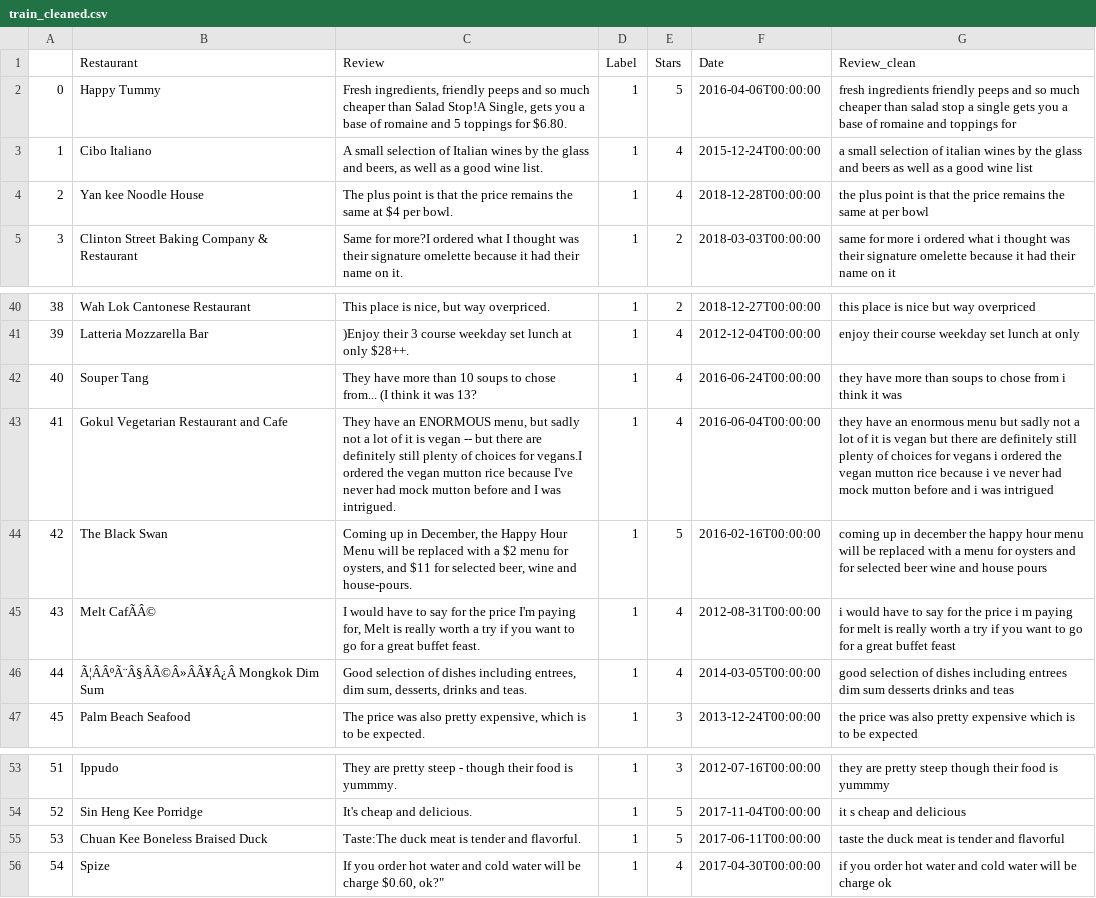
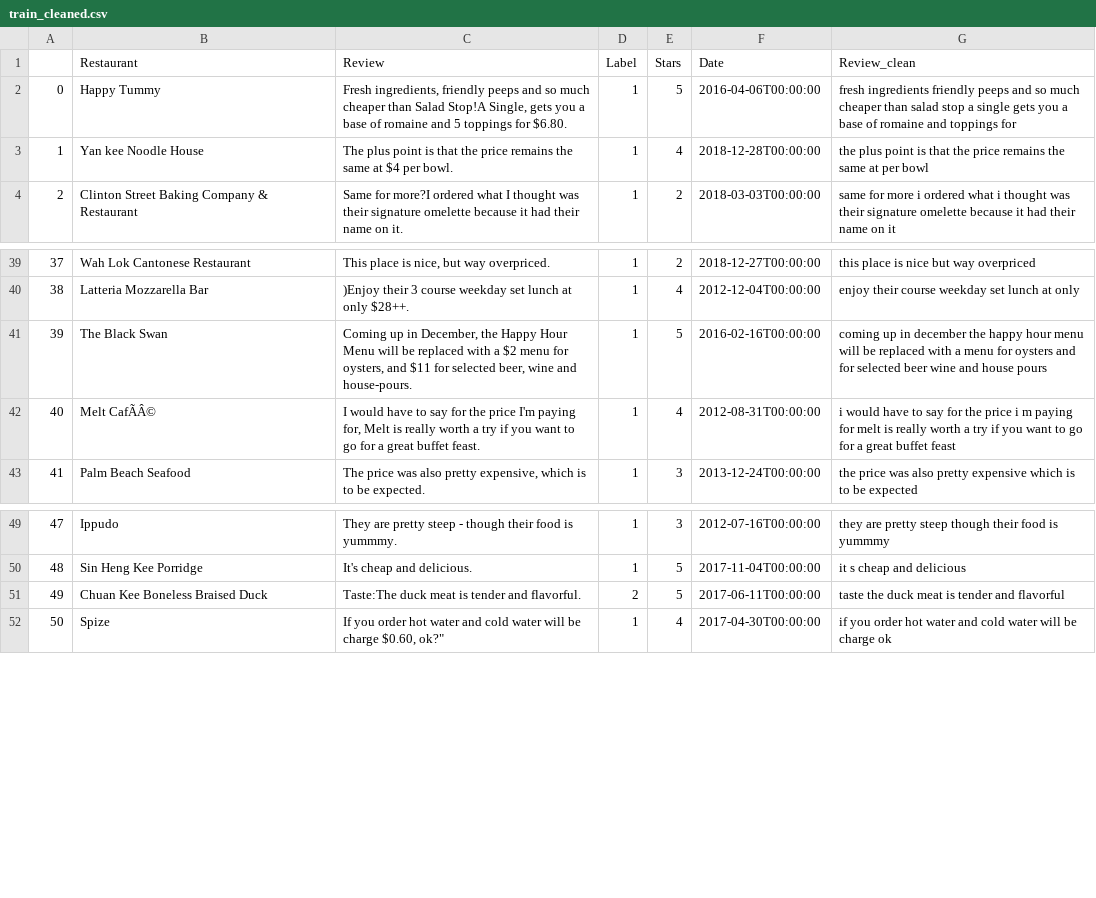
Before and after one commit to DanElias/Data_Mining, a CSV file: Project/Exploratory Analytics for Data/train_cleaned.csv, drawn as a sheet; only a part is shown, gaps mark what is left out; removed rows and columns are numbered as before the commit, all else as after; the diff names each change by its address in the sheet, - before the commit and + after, or states it on an @@ line.

Commit message:
Updated csv files
Changed mislabelled data

```diff
--- a/Project/Exploratory Analytics for Data/train_cleaned.csv
+++ b/Project/Exploratory Analytics for Data/train_cleaned.csv
-row 3: 1 | Cibo Italiano | A small selection of Italian wines by the glass and beers, as well as a good wine list. | 1 | 4 | 2015-12-24T00:00:00 | a small selection of italian wines by the glass and beers as well as a good wine list
@@ column A renumbered from row 3 down @@
-row 42: 40 | Souper Tang | They have more than 10 soups to chose from... (I think it was 13? | 1 | 4 | 2016-06-24T00:00:00 | they have more than soups to chose from i think it was
-row 43: 41 | Gokul Vegetarian Restaurant and Cafe | They have an ENORMOUS menu, but sadly not a lot of it is vegan -- but there are definitely still plenty of choices for vegans.I ordered the vegan mutton rice because I've never had mock mutton before and I was intrigued. | 1 | 4 | 2016-06-04T00:00:00 | they have an enormous menu but sadly not a lot of it is vegan but there are definitely still plenty of choices for vegans i ordered the vegan mutton rice because i ve never had mock mutton before and i was intrigued
-row 46: 44 | Ã¦ÂÂºÃ¨Â§ÂÃ©Â»ÂÃ¥Â¿Â Mongkok Dim Sum | Good selection of dishes including entrees, dim sum, desserts, drinks and teas. | 1 | 4 | 2014-03-05T00:00:00 | good selection of dishes including entrees dim sum desserts drinks and teas
-D51 (Label): 1
+D51 (Label): 2
```
Also changed, not shown: Project/Exploratory Analytics for Data/train_labelled.csv, Project/Labelled Sentences by Restaurants/train_cleaned.csv, 3 other files.
